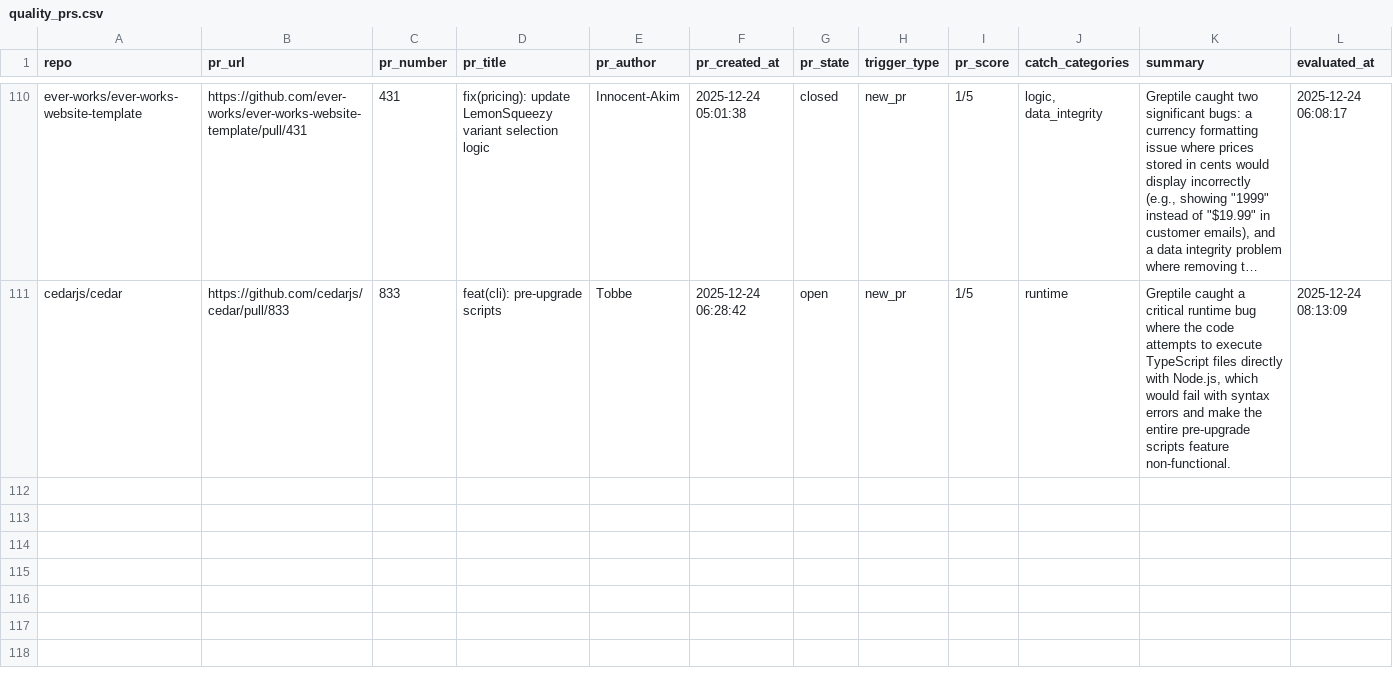
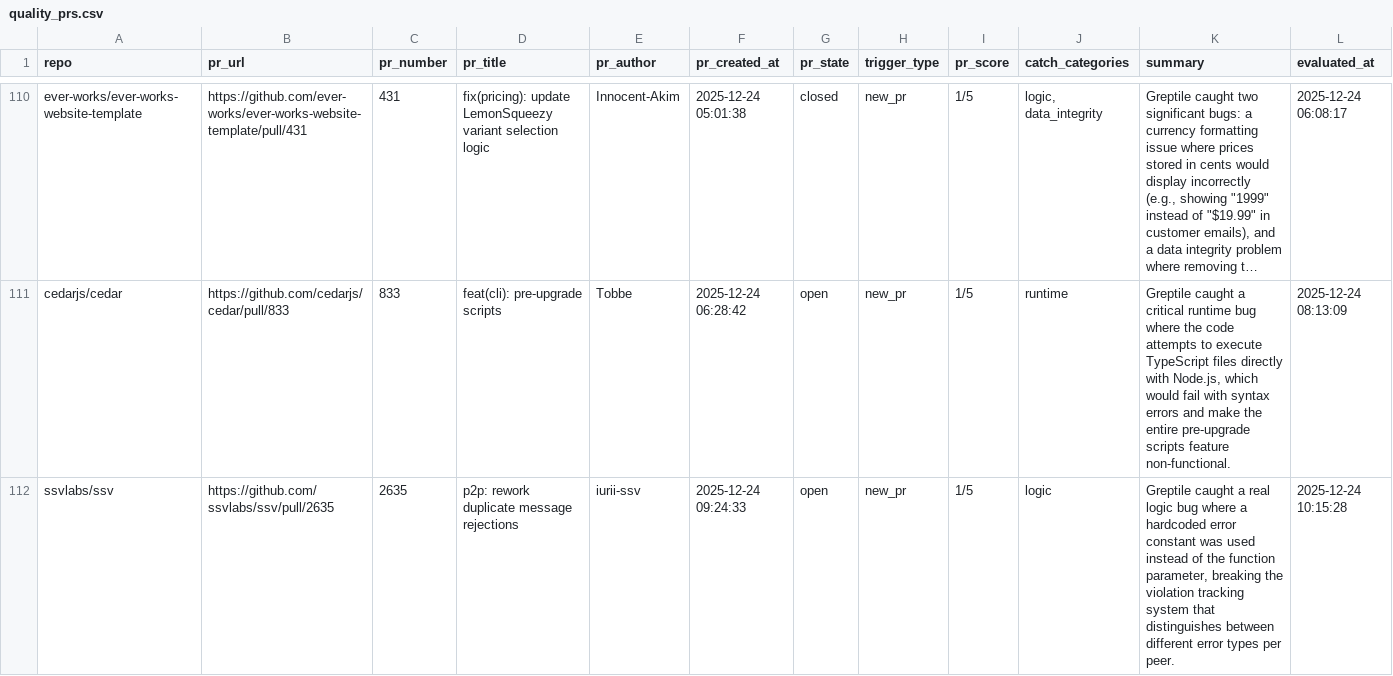
Before and after one commit to greptileai/live-feed, a CSV file: output/quality_prs.csv, drawn as a sheet; only a part is shown, gaps mark what is left out; long unchanged cells end in …; the diff names each change by its address in the sheet, - before the commit and + after, or states it on an @@ line.

```diff
--- a/output/quality_prs.csv
+++ b/output/quality_prs.csv
+row 112: ssvlabs/ssv | https://github.com/ssvlabs/ssv/pull/2635 | 2635 | p2p: rework duplicate message rejections | iurii-ssv | 2025-12-24 09:24:33 | open | new_pr | 1/5 | logic | Greptile caught a real logic bug where a hardcoded error constant was used instead of the function parameter, breaking the violation tracking system that distinguishes between different error types per peer. | 2025-12-24 10:15:28
```
Also changed, not shown: 1 other file.
